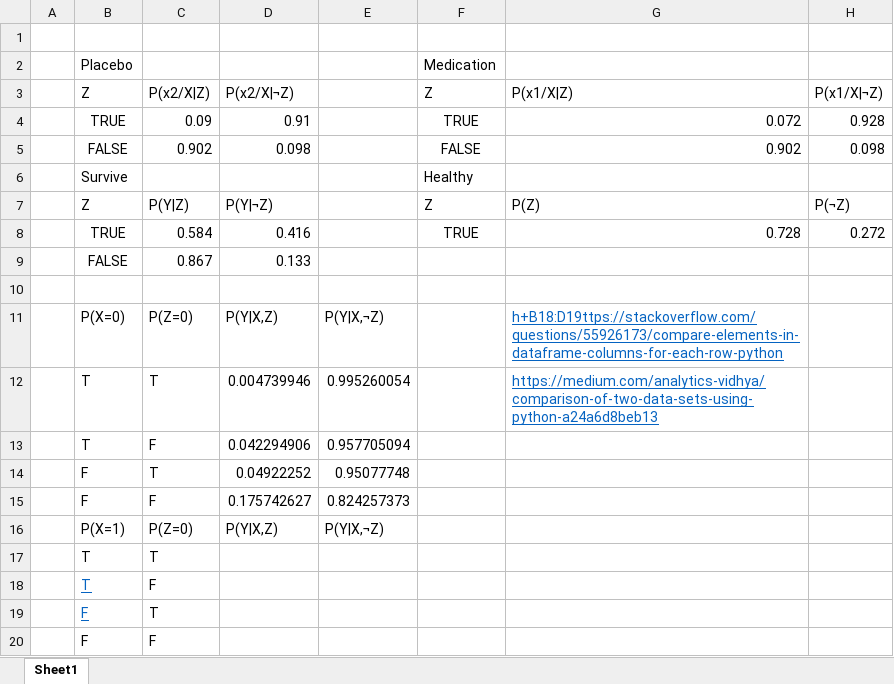
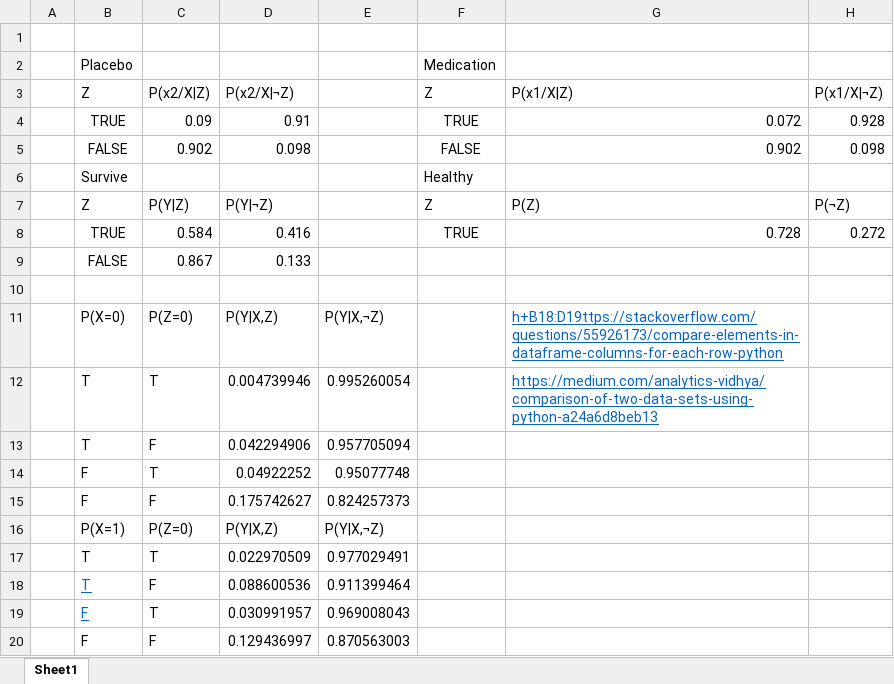
Before and after one commit to Progr4m4573R/MSc-Robotics-and-Autonomous-Systems, an Excel workbook: Advanced Artificial Intelligence/AAI Assignment 1/Assignment Excell CPT.xlsx, sheet Sheet1, drawn as a sheet; only a part is shown; values as stored, in another font and other column widths than the file's, no borders; the diff names each change by its address in the sheet, - before the commit and + after, or states it on an @@ line.

Commit message:
Fixing assignment code for the CPTs

```diff
--- a/Advanced Artificial Intelligence/AAI Assignment 1/Assignment Excell CPT.xlsx (sheet Sheet1)
+++ b/Advanced Artificial Intelligence/AAI Assignment 1/Assignment Excell CPT.xlsx (sheet Sheet1)
-D17: (empty)
+D17: 0.022970509
-E17: (empty)
+E17: 0.977029491
-D18: (empty)
+D18: 0.088600536
-E18: (empty)
+E18: 0.911399464
-D19: (empty)
+D19: 0.030991957
-E19: (empty)
+E19: 0.969008043
-D20: (empty)
+D20: 0.129436997
-E20: (empty)
+E20: 0.870563003
```
Also changed, not shown: 1 other file.
